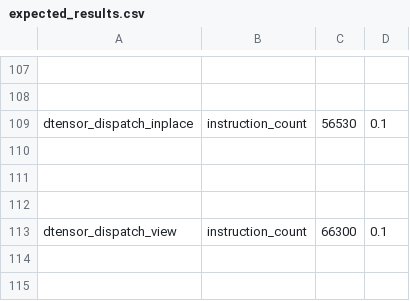
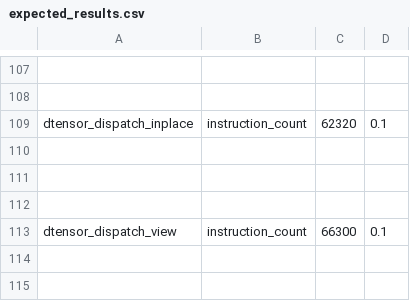
Before and after one commit to xiaohuguo2023/pytorch, a CSV file: benchmarks/dynamo/pr_time_benchmarks/expected_results.csv, drawn as a sheet; only a part is shown, gaps mark what is left out; the diff names each change by its address in the sheet, - before the commit and + after, or states it on an @@ line.

Commit message:
[dynamo, nested graph breaks] enable nested_graph_breaks on dynamo tests; remove TestCaseWithNestedGraphBreaks (#167695)
Pull Request resolved: https://github.com/pytorch/pytorch/pull/167695
Approved by: https://github.com/mlazos, https://github.com/guilhermeleobas

```diff
--- a/benchmarks/dynamo/pr_time_benchmarks/expected_results.csv
+++ b/benchmarks/dynamo/pr_time_benchmarks/expected_results.csv
-C109: 56530
+C109: 62320
```
Also changed, not shown: 32 other files.
